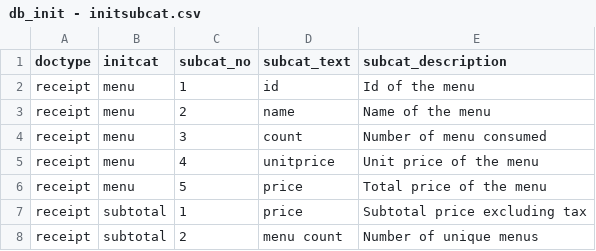
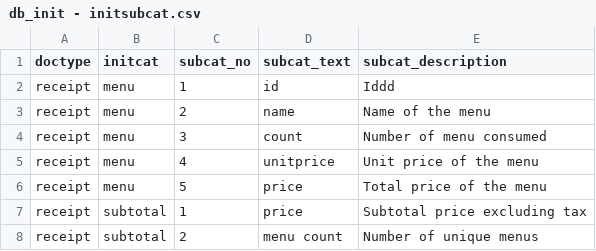
Before and after one commit to kixlab/clova_review_interface, a CSV file: server/db_init/db_init - initsubcat.csv, drawn as a sheet; only a part is shown.

Commit message:
Initial commit for this branch

```diff
--- a/server/db_init/db_init - initsubcat.csv
+++ b/server/db_init/db_init - initsubcat.csv
@@ -1,3 +1,3 @@
 doctype,initcat,subcat_no,subcat_text,subcat_description
-receipt,menu,1,id,Id of the menu
+receipt,menu,1,id,Iddd
 receipt,menu,2,name,Name of the menu
```
